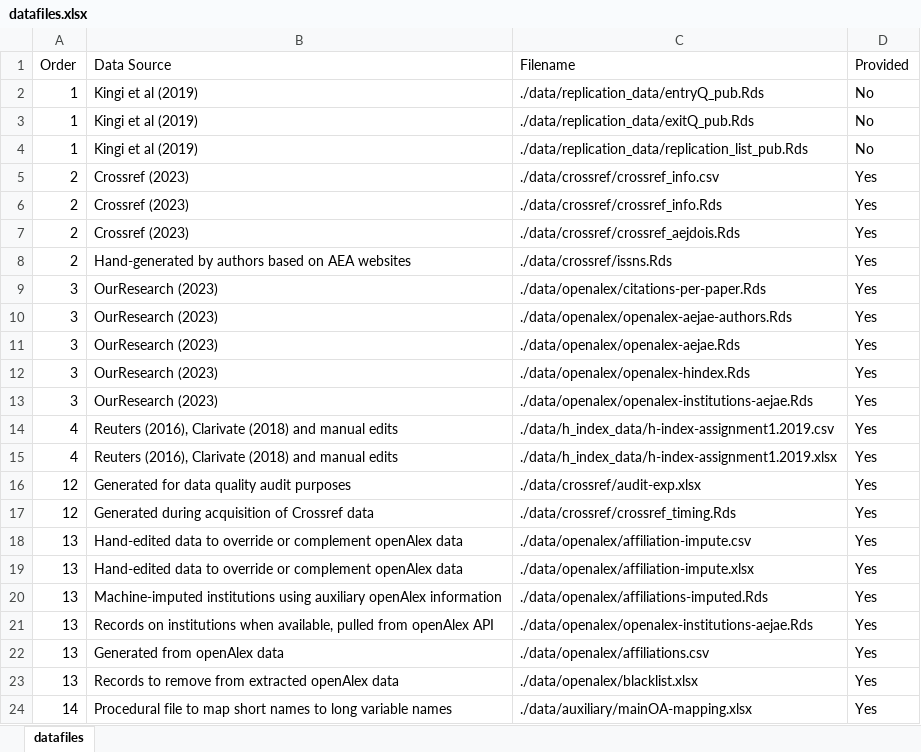
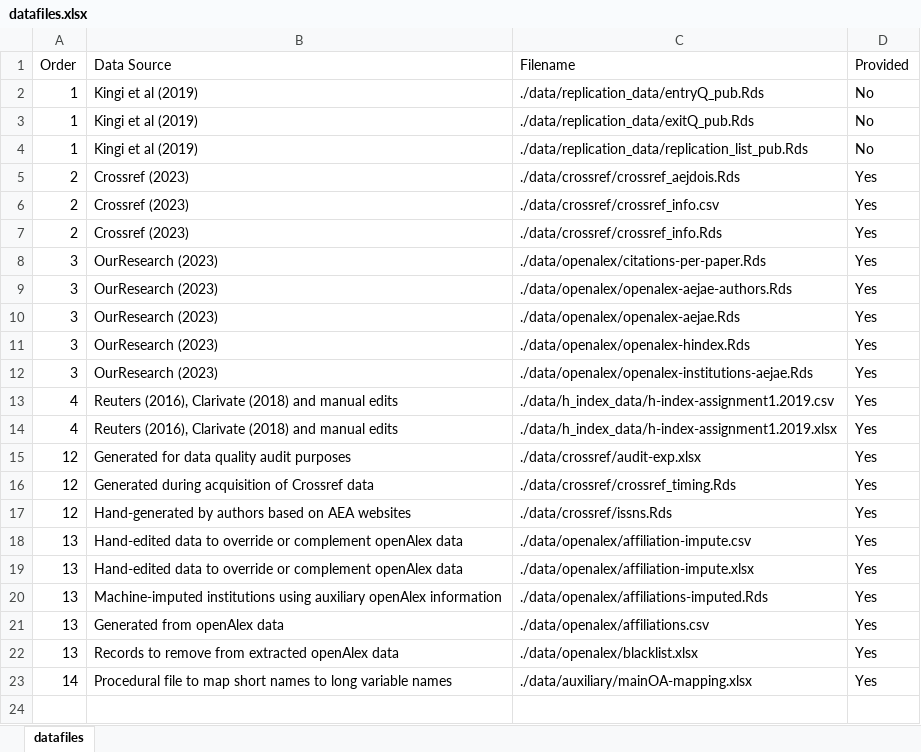
Before and after one commit to larsvilhuber/aej-applied-replications-public, an Excel workbook: _readme/datafiles.xlsx, sheet datafiles, drawn as a sheet; values as stored, in another font and other column widths than the file's, no borders; removed rows and columns are numbered as before the commit, all else as after; the diff names each change by its address in the sheet, - before the commit and + after, or states it on an @@ line.

Commit message:
Update of deposit after Data Editor feedback

```diff
--- a/_readme/datafiles.xlsx (sheet datafiles)
+++ b/_readme/datafiles.xlsx (sheet datafiles)
@@ row 7 moved to row 5: 2 @@
-row 8: 2 | Hand-generated by authors based on AEA websites | ./data/crossref/issns.Rds | Yes
+row 17: 12 | Hand-generated by authors based on AEA websites | ./data/crossref/issns.Rds | Yes
-row 21: 13 | Records on institutions when available, pulled from openAlex API | ./data/openalex/openalex-institutions-aejae.Rds | Yes
```
Also changed, not shown: 7 other files.
